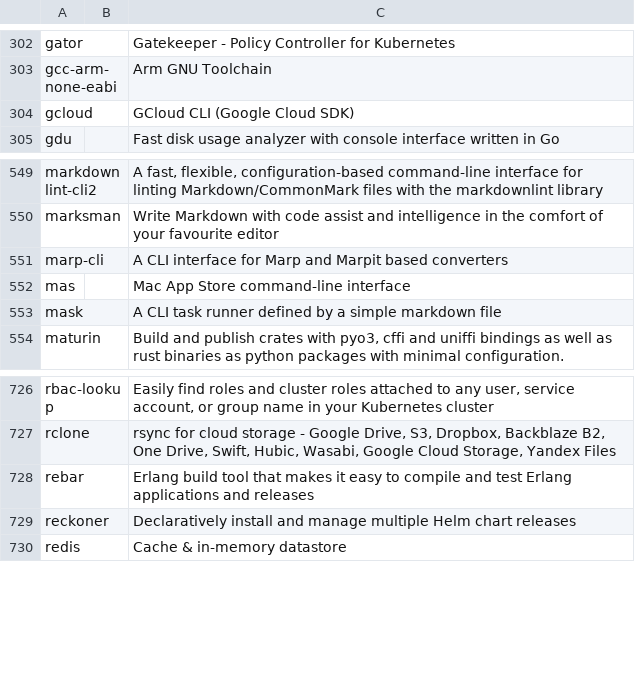
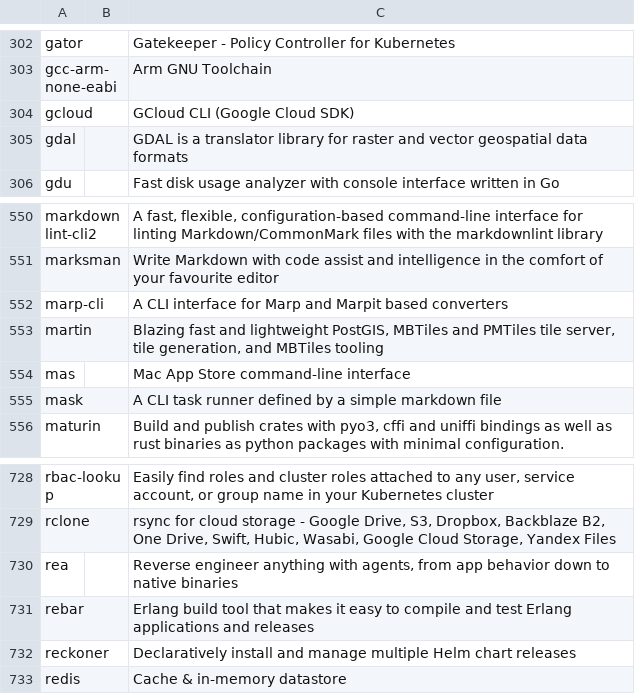
Before and after one commit to eugenetaranov/yardo, a TSV file: internal/assets/mise-registry.tsv, drawn as a sheet; only a part is shown, gaps mark what is left out; the diff names each change by its address in the sheet, - before the commit and + after, or states it on an @@ line.

```diff
--- a/internal/assets/mise-registry.tsv
+++ b/internal/assets/mise-registry.tsv
+row 305: gdal |  | GDAL is a translator library for raster and vector geospatial data formats
+row 553: martin |  | Blazing fast and lightweight PostGIS, MBTiles and PMTiles tile server, tile generation, and MBTiles tooling
+row 730: rea |  | Reverse engineer anything with agents, from app behavior down to native binaries
```
